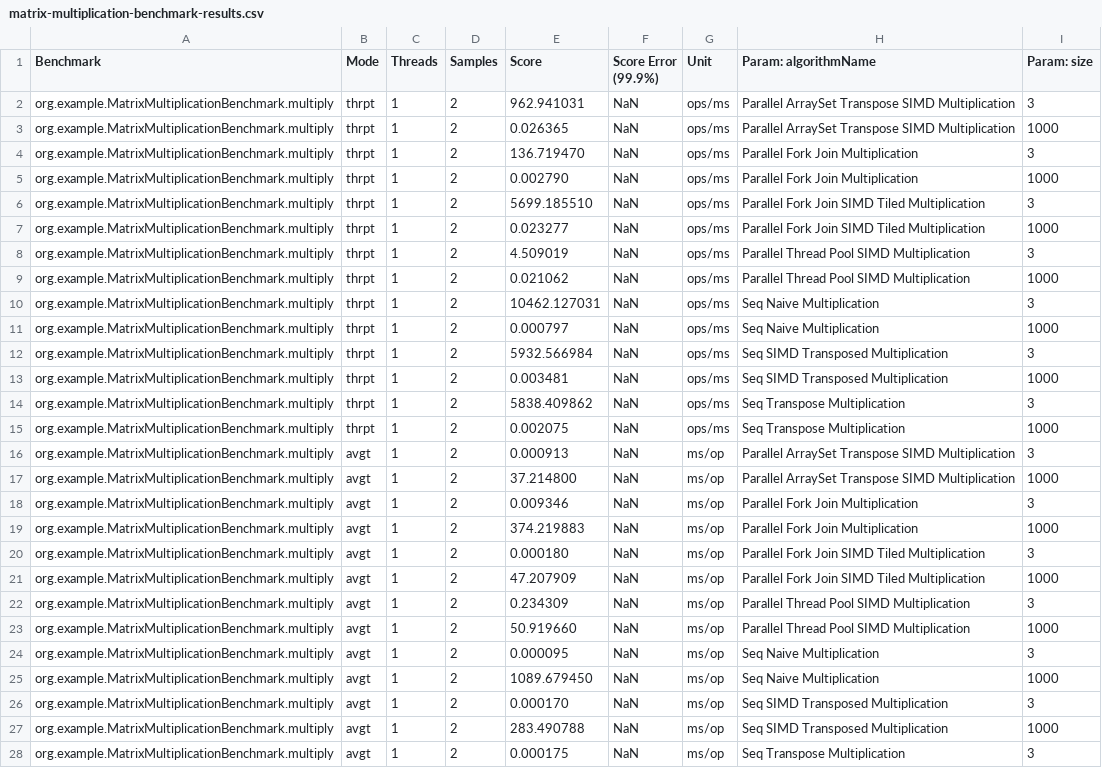
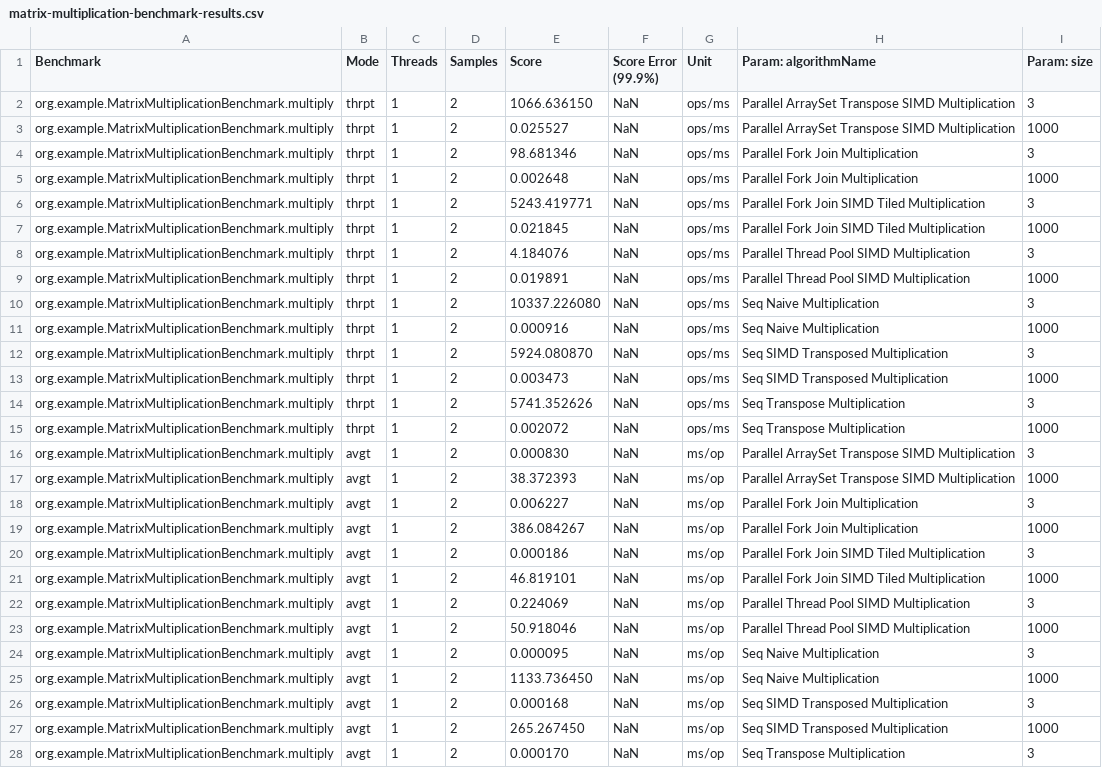
Before and after one commit to soda4fries/MatricesHarness-WIF3011, a CSV file: matrix-multiplication-benchmark-results.csv, drawn as a sheet; only a part is shown; the diff covers the shown part only; the diff names each change by its address in the sheet, - before the commit and + after, or states it on an @@ line.

Commit message:
scores updated

```diff
--- a/matrix-multiplication-benchmark-results.csv
+++ b/matrix-multiplication-benchmark-results.csv
-E2 (Score): 962.941031
+E2 (Score): 1066.636150
-E3 (Score): 0.026365
+E3 (Score): 0.025527
-E4 (Score): 136.719470
+E4 (Score): 98.681346
-E5 (Score): 0.002790
+E5 (Score): 0.002648
-E6 (Score): 5699.185510
+E6 (Score): 5243.419771
-E7 (Score): 0.023277
+E7 (Score): 0.021845
-E8 (Score): 4.509019
+E8 (Score): 4.184076
-E9 (Score): 0.021062
+E9 (Score): 0.019891
-E10 (Score): 10462.127031
+E10 (Score): 10337.226080
-E11 (Score): 0.000797
+E11 (Score): 0.000916
-E12 (Score): 5932.566984
+E12 (Score): 5924.080870
-E13 (Score): 0.003481
+E13 (Score): 0.003473
-E14 (Score): 5838.409862
+E14 (Score): 5741.352626
-E15 (Score): 0.002075
+E15 (Score): 0.002072
-E16 (Score): 0.000913
+E16 (Score): 0.000830
-E17 (Score): 37.214800
+E17 (Score): 38.372393
-E18 (Score): 0.009346
+E18 (Score): 0.006227
-E19 (Score): 374.219883
+E19 (Score): 386.084267
-E20 (Score): 0.000180
+E20 (Score): 0.000186
-E21 (Score): 47.207909
+E21 (Score): 46.819101
-E22 (Score): 0.234309
+E22 (Score): 0.224069
-E23 (Score): 50.919660
+E23 (Score): 50.918046
-E25 (Score): 1089.679450
+E25 (Score): 1133.736450
-E26 (Score): 0.000170
+E26 (Score): 0.000168
-E27 (Score): 283.490788
+E27 (Score): 265.267450
-E28 (Score): 0.000175
+E28 (Score): 0.000170
```
Also changed, not shown: 15 edited cells elsewhere in this file.
